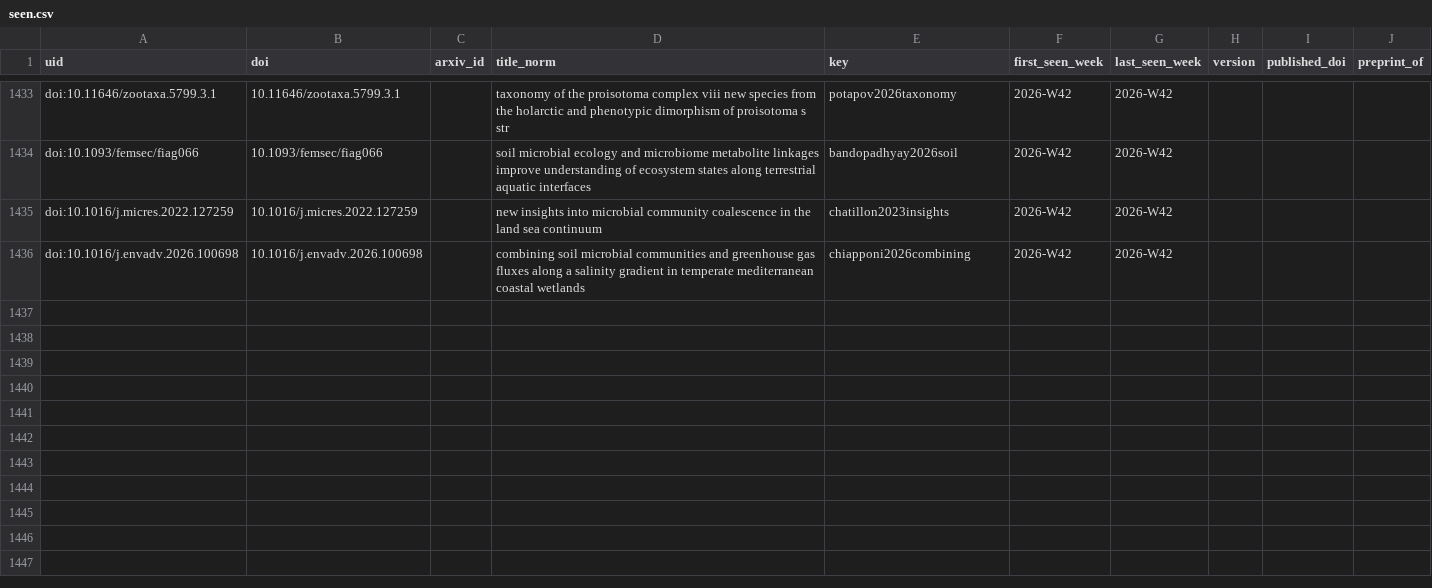
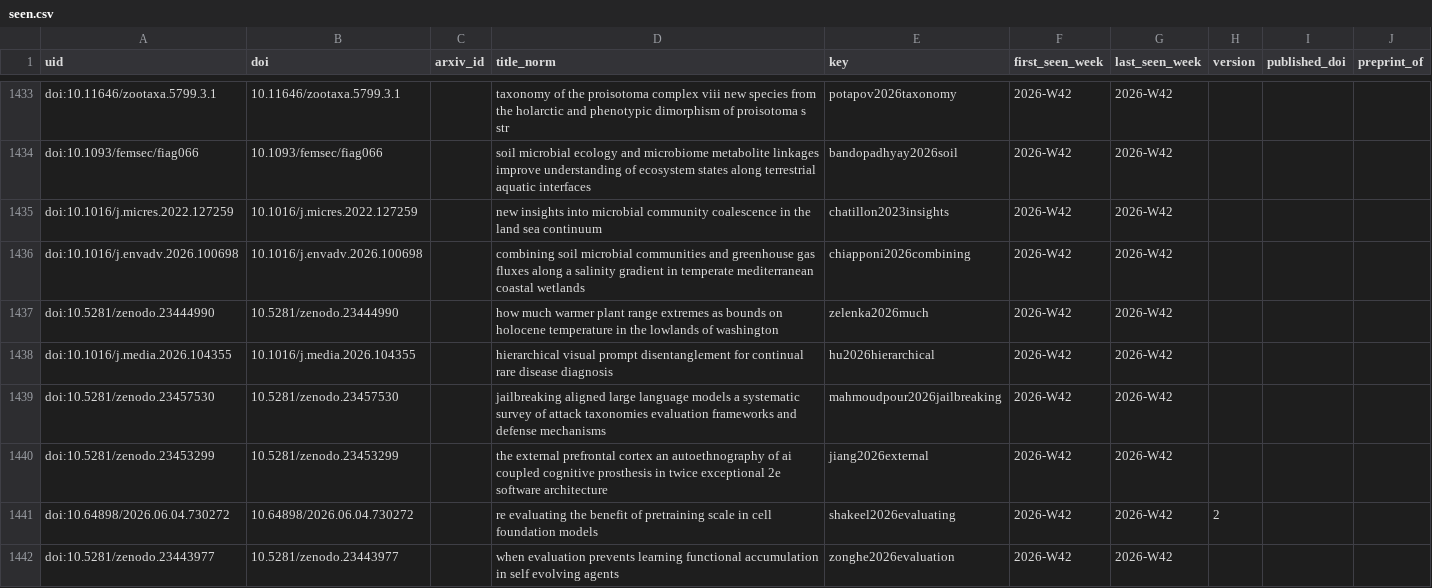
Before and after one commit to savvas-paragkamian/weekly-literature, a CSV file: data/seen.csv, drawn as a sheet; only a part is shown, gaps mark what is left out; the diff names each change by its address in the sheet, - before the commit and + after, or states it on an @@ line.

```diff
--- a/data/seen.csv
+++ b/data/seen.csv
+row 1437: doi:10.5281/zenodo.23444990 | 10.5281/zenodo.23444990 |  | how much warmer plant range extremes as bounds on holocene temperature in the lowlands of washington | zelenka2026much | 2026-W42 | 2026-W42
+row 1438: doi:10.1016/j.media.2026.104355 | 10.1016/j.media.2026.104355 |  | hierarchical visual prompt disentanglement for continual rare disease diagnosis | hu2026hierarchical | 2026-W42 | 2026-W42
+row 1439: doi:10.5281/zenodo.23457530 | 10.5281/zenodo.23457530 |  | jailbreaking aligned large language models a systematic survey of attack taxonomies evaluation frameworks and defense mechanisms | mahmoudpour2026jailbreaking | 2026-W42 | 2026-W42
+row 1440: doi:10.5281/zenodo.23453299 | 10.5281/zenodo.23453299 |  | the external prefrontal cortex an autoethnography of ai coupled cognitive prosthesis in twice exceptional 2e software architecture | jiang2026external | 2026-W42 | 2026-W42
+row 1441: doi:10.64898/2026.06.04.730272 | 10.64898/2026.06.04.730272 |  | re evaluating the benefit of pretraining scale in cell foundation models | shakeel2026evaluating | 2026-W42 | 2026-W42 | 2
+row 1442: doi:10.5281/zenodo.23443977 | 10.5281/zenodo.23443977 |  | when evaluation prevents learning functional accumulation in self evolving agents | zonghe2026evaluation | 2026-W42 | 2026-W42
```
Also changed, not shown: data/normalised/2026-W42.csv, 6 other files.
